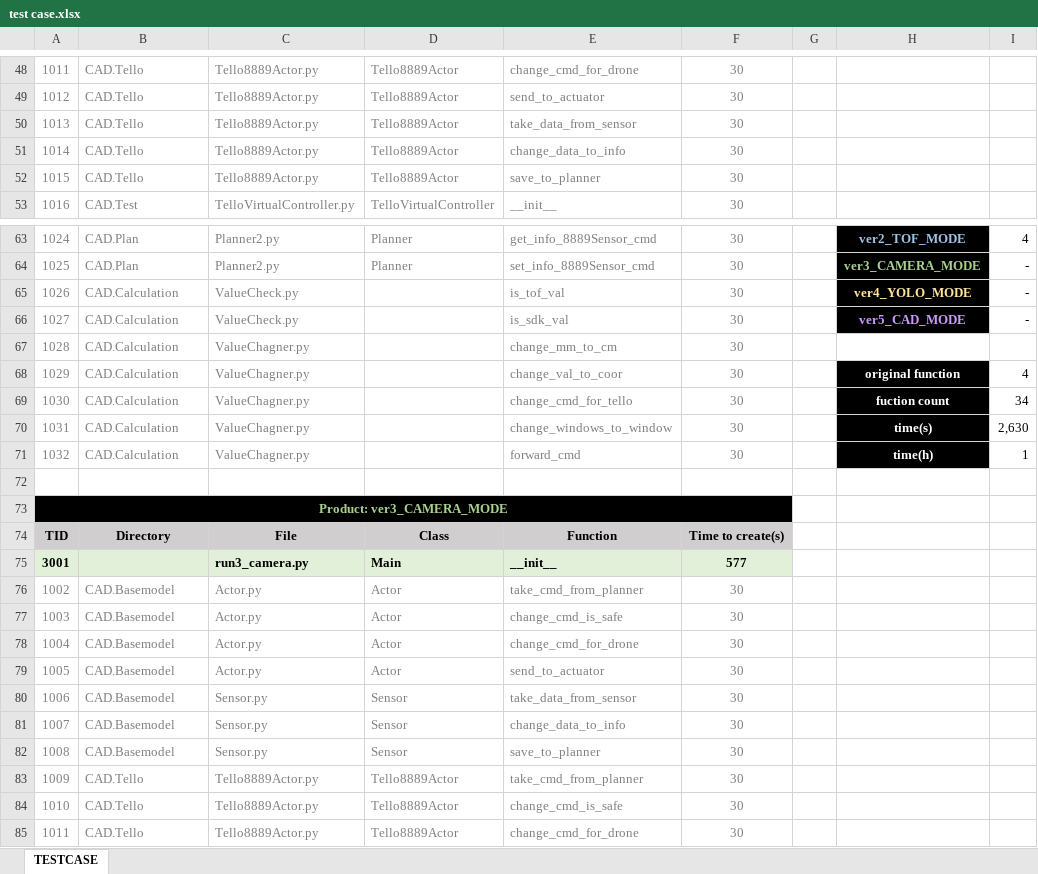
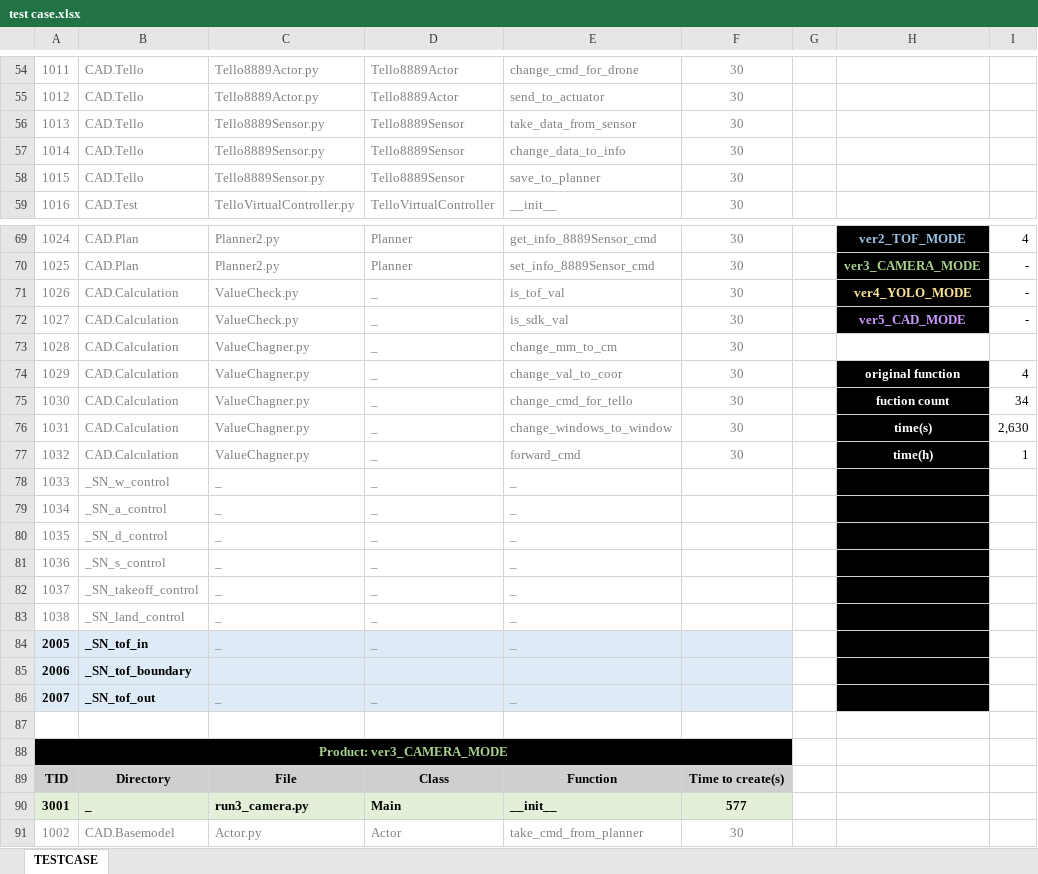
Before and after one commit to pilsujung/SD_SPL, an Excel workbook: test case.xlsx, sheet TESTCASE, drawn as a sheet; only a part is shown, gaps mark what is left out; the shorter side is filled out with more unchanged rows; values as stored, in another font and other column widths than the file's, no borders; addresses are those after the commit; the diff covers the shown part only; the diff names each change by its address in the sheet, - before the commit and + after, or states it on an @@ line.

Commit message:
add testcase

```diff
--- a/test case.xlsx (sheet TESTCASE)
+++ b/test case.xlsx (sheet TESTCASE)
-C56:C58: Tello8889Actor.py
+C56:C58: Tello8889Sensor.py
-D56:D58: Tello8889Actor
+D56:D58: Tello8889Sensor
-D71:D77: (empty)
+D71:D77: _
+row 78: 1033 | _SN_w_control | _ | _ | _
+row 79: 1034 | _SN_a_control | _ | _ | _
+row 80: 1035 | _SN_d_control | _ | _ | _
+row 81: 1036 | _SN_s_control | _ | _ | _
+row 82: 1037 | _SN_takeoff_control | _ | _ | _
+row 83: 1038 | _SN_land_control | _ | _ | _
+row 84: 2005 | _SN_tof_in | _ | _ | _
+row 85: 2006 | _SN_tof_boundary
+row 86: 2007 | _SN_tof_out | _ | _ | _
-B90: (empty)
+B90: _
```
Also changed, not shown: 37 added rows, 4 removed rows, 74 edited cells and cell formats elsewhere in this sheet, formulas that keep their value, 5 other files.
